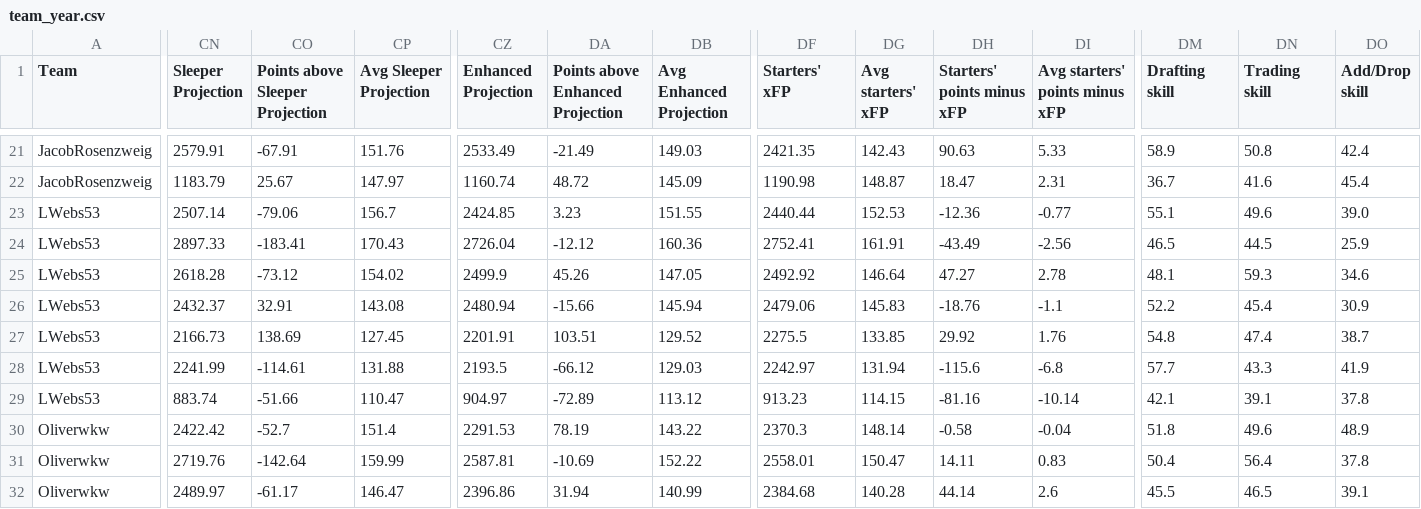
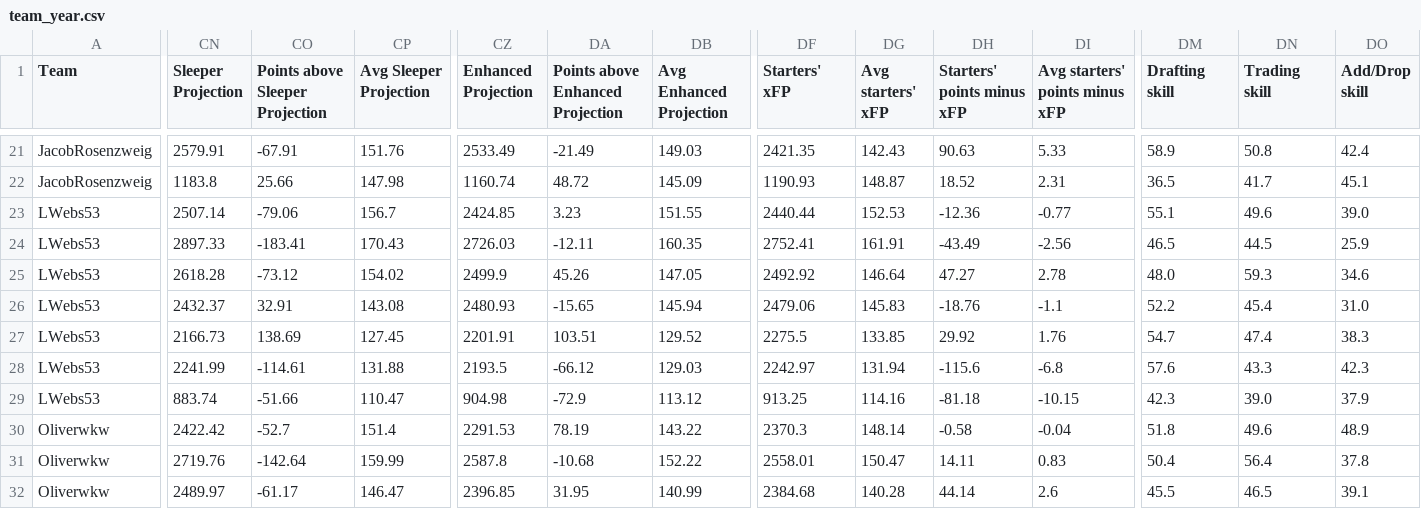
Before and after one commit to Oliverwkw/LOTG-Stats, a CSV file: exports/team_year.csv, drawn as a sheet; only a part is shown, gaps mark what is left out; the diff covers the shown part only; the diff names each change by its address in the sheet, - before the commit and + after, or states it on an @@ line.

```diff
--- a/exports/team_year.csv
+++ b/exports/team_year.csv
-CN22 (Sleeper Projection): 1183.79
+CN22 (Sleeper Projection): 1183.8
-CO22 (Points above Sleeper Projection): 25.67
+CO22 (Points above Sleeper Projection): 25.66
-CP22 (Avg Sleeper Projection): 147.97
+CP22 (Avg Sleeper Projection): 147.98
-DF22 (Starters' xFP): 1190.98
+DF22 (Starters' xFP): 1190.93
-DH22 (Starters' points minus xFP): 18.47
+DH22 (Starters' points minus xFP): 18.52
-DM22 (Drafting skill): 36.7
+DM22 (Drafting skill): 36.5
-DN22 (Trading skill): 41.6
+DN22 (Trading skill): 41.7
-DO22 (Add/Drop skill): 45.4
+DO22 (Add/Drop skill): 45.1
-CZ24 (Enhanced Projection): 2726.04
+CZ24 (Enhanced Projection): 2726.03
-DA24 (Points above Enhanced Projection): -12.12
+DA24 (Points above Enhanced Projection): -12.11
-DB24 (Avg Enhanced Projection): 160.36
+DB24 (Avg Enhanced Projection): 160.35
-DM25 (Drafting skill): 48.1
+DM25 (Drafting skill): 48.0
-CZ26 (Enhanced Projection): 2480.94
+CZ26 (Enhanced Projection): 2480.93
-DA26 (Points above Enhanced Projection): -15.66
+DA26 (Points above Enhanced Projection): -15.65
-DO26 (Add/Drop skill): 30.9
+DO26 (Add/Drop skill): 31.0
-DM27 (Drafting skill): 54.8
+DM27 (Drafting skill): 54.7
-DO27 (Add/Drop skill): 38.7
+DO27 (Add/Drop skill): 38.3
-DM28 (Drafting skill): 57.7
+DM28 (Drafting skill): 57.6
-DO28 (Add/Drop skill): 41.9
+DO28 (Add/Drop skill): 42.3
-CZ29 (Enhanced Projection): 904.97
+CZ29 (Enhanced Projection): 904.98
-DA29 (Points above Enhanced Projection): -72.89
+DA29 (Points above Enhanced Projection): -72.9
-DF29 (Starters' xFP): 913.23
+DF29 (Starters' xFP): 913.25
-DG29 (Avg starters' xFP): 114.15
+DG29 (Avg starters' xFP): 114.16
-DH29 (Starters' points minus xFP): -81.16
+DH29 (Starters' points minus xFP): -81.18
-DI29 (Avg starters' points minus xFP): -10.14
+DI29 (Avg starters' points minus xFP): -10.15
-DM29 (Drafting skill): 42.1
+DM29 (Drafting skill): 42.3
-DN29 (Trading skill): 39.1
+DN29 (Trading skill): 39.0
-DO29 (Add/Drop skill): 37.8
+DO29 (Add/Drop skill): 37.9
-CZ31 (Enhanced Projection): 2587.81
+CZ31 (Enhanced Projection): 2587.8
-DA31 (Points above Enhanced Projection): -10.69
+DA31 (Points above Enhanced Projection): -10.68
-CZ32 (Enhanced Projection): 2396.86
+CZ32 (Enhanced Projection): 2396.85
-DA32 (Points above Enhanced Projection): 31.94
+DA32 (Points above Enhanced Projection): 31.95
```
Also changed, not shown: 126 edited cells elsewhere in this file, exports/add_drops.csv, exports/non_rookie_picks.csv, 43 other files.
